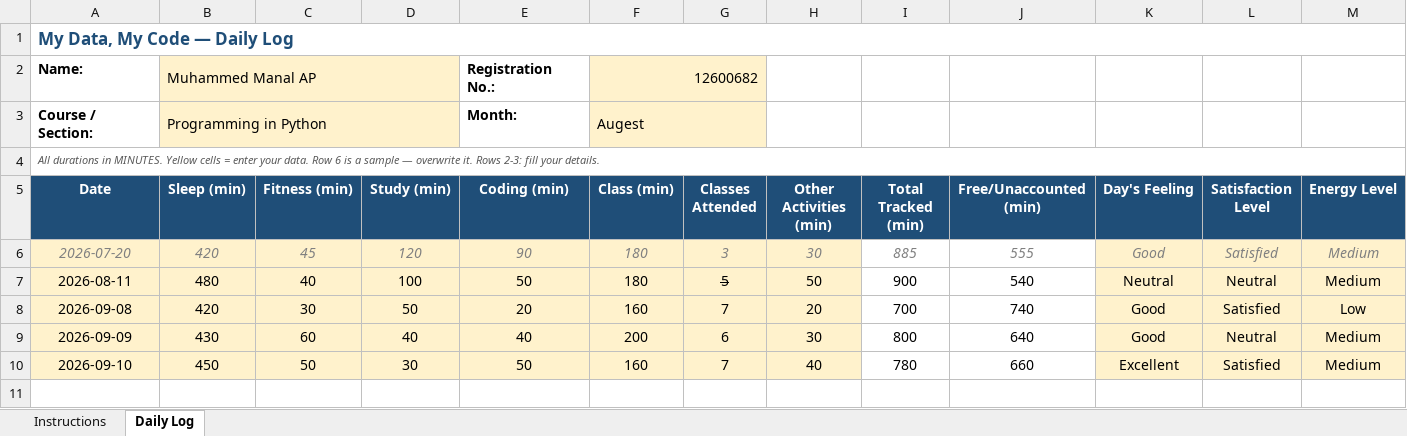
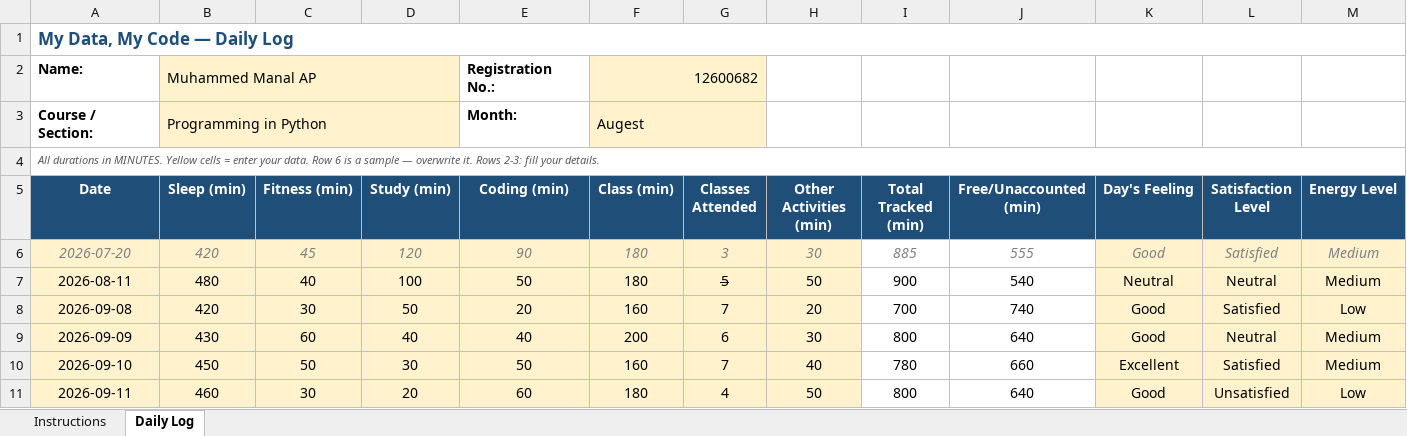
Before and after one commit to manaalmuhmmd/CAP776-12600682, an Excel workbook: my_data1.xlsx, sheet Daily Log, drawn as a sheet; only a part is shown; values as stored, in another font and other column widths than the file's, no borders; conditional formats not drawn; rows hold the shown columns only; the diff names each change by its address in the sheet, - before the commit and + after, or states it on an @@ line.

Commit message:
5th commit

```diff
--- a/my_data1.xlsx (sheet Daily Log)
+++ b/my_data1.xlsx (sheet Daily Log)
+row 11: 2026-09-11 | 460 | 30 | 20 | 60 | 180 | 4 | 50 | 800 | 640 | Good | Unsatisfied | Low
```
